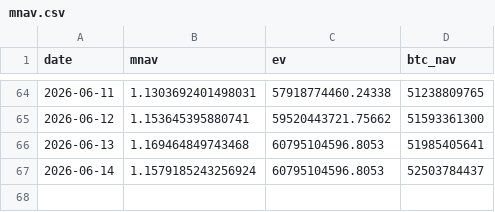
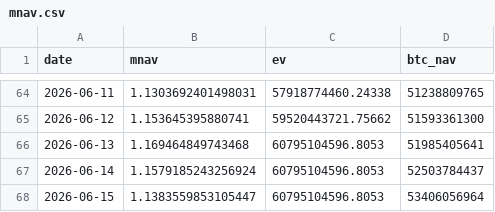
Before and after one commit to Hung-MingWang/BTC_HW2, a CSV file: data/mnav.csv, drawn as a sheet; only a part is shown, gaps mark what is left out.

Commit message:
Update mNAV data

```diff
--- a/data/mnav.csv
+++ b/data/mnav.csv
@@ -67 +67,2 @@ date,mnav,ev,btc_nav
 2026-06-14,1.1579185243256924,60795104596.8053,52503784437
+2026-06-15,1.1383559853105447,60795104596.8053,53406056964
```
Also changed, not shown: 1 other file.
